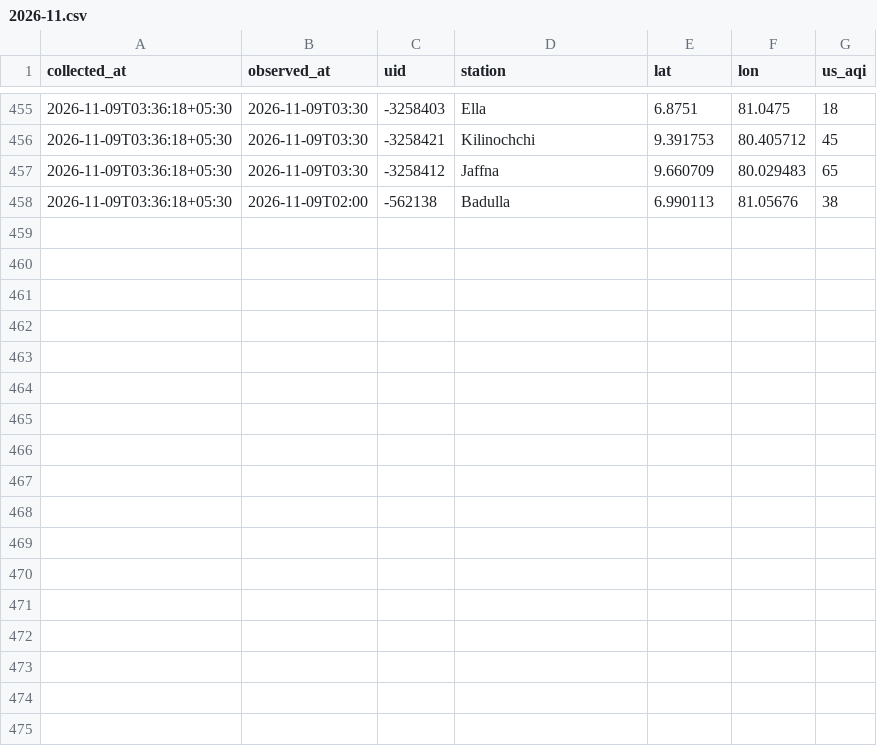
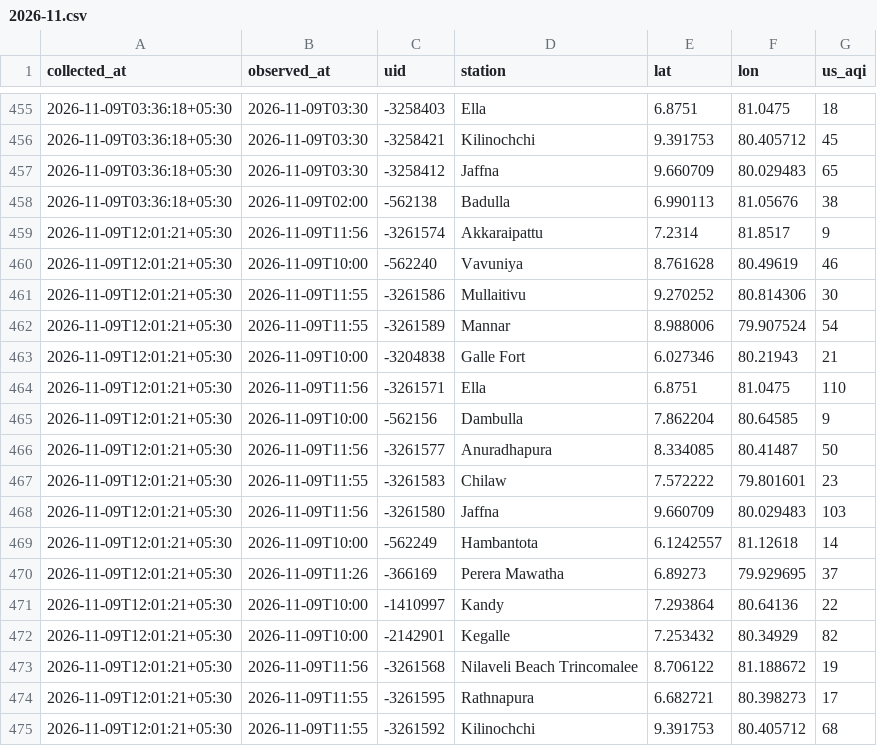
Before and after one commit to fectlk/aq-data-collector, a CSV file: data/waqi/2026-11.csv, drawn as a sheet; only a part is shown, gaps mark what is left out; the diff names each change by its address in the sheet, - before the commit and + after, or states it on an @@ line.

Commit message:
data: AQI update 2026-11-09 12:07 SLST

```diff
--- a/data/waqi/2026-11.csv
+++ b/data/waqi/2026-11.csv
+row 459: 2026-11-09T12:01:21+05:30 | 2026-11-09T11:56 | -3261574 | Akkaraipattu | 7.2314 | 81.8517 | 9
+row 460: 2026-11-09T12:01:21+05:30 | 2026-11-09T10:00 | -562240 | Vavuniya | 8.761628 | 80.49619 | 46
+row 461: 2026-11-09T12:01:21+05:30 | 2026-11-09T11:55 | -3261586 | Mullaitivu | 9.270252 | 80.814306 | 30
+row 462: 2026-11-09T12:01:21+05:30 | 2026-11-09T11:55 | -3261589 | Mannar | 8.988006 | 79.907524 | 54
+row 463: 2026-11-09T12:01:21+05:30 | 2026-11-09T10:00 | -3204838 | Galle Fort | 6.027346 | 80.21943 | 21
+row 464: 2026-11-09T12:01:21+05:30 | 2026-11-09T11:56 | -3261571 | Ella | 6.8751 | 81.0475 | 110
+row 465: 2026-11-09T12:01:21+05:30 | 2026-11-09T10:00 | -562156 | Dambulla | 7.862204 | 80.64585 | 9
+row 466: 2026-11-09T12:01:21+05:30 | 2026-11-09T11:56 | -3261577 | Anuradhapura | 8.334085 | 80.41487 | 50
+row 467: 2026-11-09T12:01:21+05:30 | 2026-11-09T11:55 | -3261583 | Chilaw | 7.572222 | 79.801601 | 23
+row 468: 2026-11-09T12:01:21+05:30 | 2026-11-09T11:56 | -3261580 | Jaffna | 9.660709 | 80.029483 | 103
+row 469: 2026-11-09T12:01:21+05:30 | 2026-11-09T10:00 | -562249 | Hambantota | 6.1242557 | 81.12618 | 14
+row 470: 2026-11-09T12:01:21+05:30 | 2026-11-09T11:26 | -366169 | Perera Mawatha | 6.89273 | 79.929695 | 37
+row 471: 2026-11-09T12:01:21+05:30 | 2026-11-09T10:00 | -1410997 | Kandy | 7.293864 | 80.64136 | 22
+row 472: 2026-11-09T12:01:21+05:30 | 2026-11-09T10:00 | -2142901 | Kegalle | 7.253432 | 80.34929 | 82
+row 473: 2026-11-09T12:01:21+05:30 | 2026-11-09T11:56 | -3261568 | Nilaveli Beach Trincomalee | 8.706122 | 81.188672 | 19
+row 474: 2026-11-09T12:01:21+05:30 | 2026-11-09T11:55 | -3261595 | Rathnapura | 6.682721 | 80.398273 | 17
+row 475: 2026-11-09T12:01:21+05:30 | 2026-11-09T11:55 | -3261592 | Kilinochchi | 9.391753 | 80.405712 | 68
```
Also changed, not shown: data/2026-11.csv, data/iqair/2026-11.csv, 2 other files.
